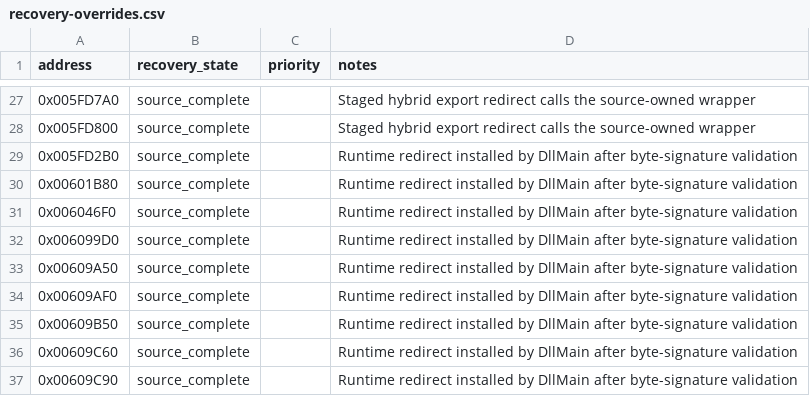
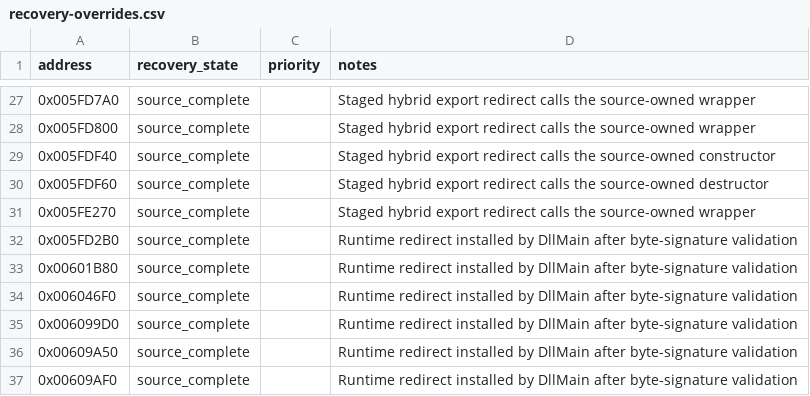
Before and after one commit to fran6co/OpenSMACX, a CSV file: docs/recovery-overrides.csv, drawn as a sheet; only a part is shown, gaps mark what is left out; the shorter side is filled out with more unchanged rows.

Commit message:
Recover TextIndex lifecycle exports

```diff
--- a/docs/recovery-overrides.csv
+++ b/docs/recovery-overrides.csv
@@ -28,2 +28,5 @@ address,recovery_state,priority,notes
 0x005FD800,source_complete,,Staged hybrid export redirect calls the source-owned wrapper
+0x005FDF40,source_complete,,Staged hybrid export redirect calls the source-owned constructor
+0x005FDF60,source_complete,,Staged hybrid export redirect calls the source-owned destructor
+0x005FE270,source_complete,,Staged hybrid export redirect calls the source-owned wrapper
 0x005FD2B0,source_complete,,Runtime redirect installed by DllMain after byte-signature validation
```
Also changed, not shown: 11 other files.
